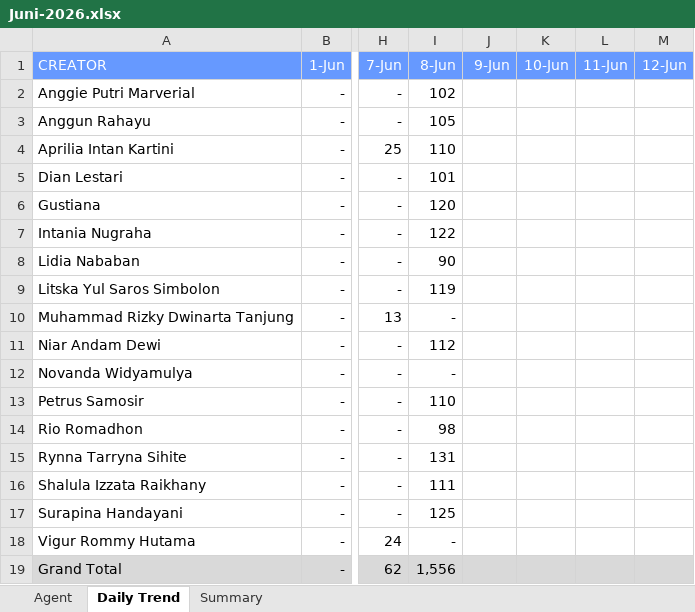
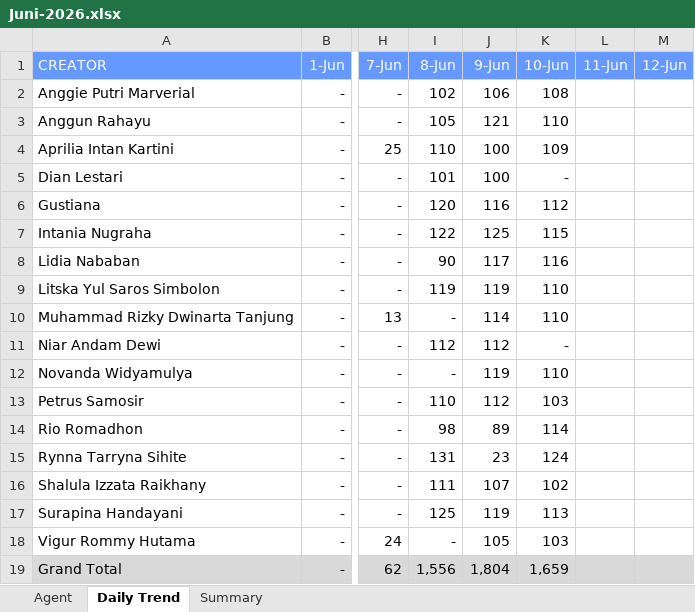
Before and after one commit to AlvyFahmy/Agent_Retention, an Excel workbook: Juni-2026.xlsx, sheet Daily Trend, drawn as a sheet; only a part is shown, gaps mark what is left out; values as stored, in another font and other column widths than the file's, no borders; conditional formats not drawn; the diff names each change by its address in the sheet, - before the commit and + after, or states it on an @@ line.

```diff
--- a/Juni-2026.xlsx (sheet Daily Trend)
+++ b/Juni-2026.xlsx (sheet Daily Trend)
-J2 (9-Jun): (empty)
+J2 (9-Jun): 106
-K2 (10-Jun): (empty)
+K2 (10-Jun): 108
-J3 (9-Jun): (empty)
+J3 (9-Jun): 121
-K3 (10-Jun): (empty)
+K3 (10-Jun): 110
-J4:J5 (9-Jun): (empty)
+J4:J5 (9-Jun): 100
-K4 (10-Jun): (empty)
+K4 (10-Jun): 109
-K5 (10-Jun): (empty)
+K5 (10-Jun): -
-J6 (9-Jun): (empty)
+J6 (9-Jun): 116
-K6 (10-Jun): (empty)
+K6 (10-Jun): 112
-J7 (9-Jun): (empty)
+J7 (9-Jun): 125
-K7 (10-Jun): (empty)
+K7 (10-Jun): 115
-J8 (9-Jun): (empty)
+J8 (9-Jun): 117
-K8 (10-Jun): (empty)
+K8 (10-Jun): 116
-J9 (9-Jun): (empty)
+J9 (9-Jun): 119
-K9:K10 (10-Jun): (empty)
+K9:K10 (10-Jun): 110
-J10 (9-Jun): (empty)
+J10 (9-Jun): 114
-J11 (9-Jun): (empty)
+J11 (9-Jun): 112
-K11 (10-Jun): (empty)
+K11 (10-Jun): -
-J12 (9-Jun): (empty)
+J12 (9-Jun): 119
-K12 (10-Jun): (empty)
+K12 (10-Jun): 110
-J13 (9-Jun): (empty)
+J13 (9-Jun): 112
-K13 (10-Jun): (empty)
+K13 (10-Jun): 103
-J14 (9-Jun): (empty)
+J14 (9-Jun): 89
-K14 (10-Jun): (empty)
+K14 (10-Jun): 114
-J15 (9-Jun): (empty)
+J15 (9-Jun): 23
-K15 (10-Jun): (empty)
+K15 (10-Jun): 124
-J16 (9-Jun): (empty)
+J16 (9-Jun): 107
-K16 (10-Jun): (empty)
+K16 (10-Jun): 102
-J17 (9-Jun): (empty)
+J17 (9-Jun): 119
-K17 (10-Jun): (empty)
+K17 (10-Jun): 113
-J18 (9-Jun): (empty)
+J18 (9-Jun): 105
-K18 (10-Jun): (empty)
+K18 (10-Jun): 103
-J19 (9-Jun): (empty)
+J19 (9-Jun): 1,804
-K19 (10-Jun): (empty)
+K19 (10-Jun): 1,659
```
Also changed, not shown: sheet Agent, sheet Summary.
